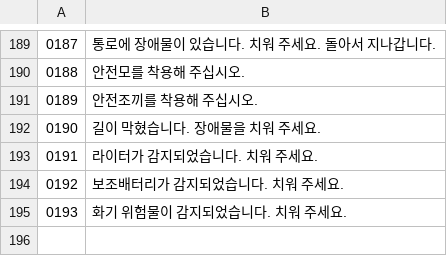
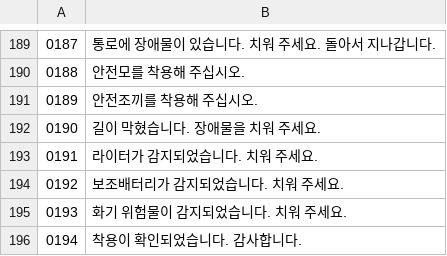
Before and after one commit to PJW-1/mechadog, a TSV file: experiments/wonderecho-audio/tf_tracks.tsv, drawn as a sheet; only a part is shown, gaps mark what is left out; the diff names each change by its address in the sheet, - before the commit and + after, or states it on an @@ line.

```diff
--- a/experiments/wonderecho-audio/tf_tracks.tsv
+++ b/experiments/wonderecho-audio/tf_tracks.tsv
+row 196: 0194 | 착용이 확인되었습니다. 감사합니다.
```
